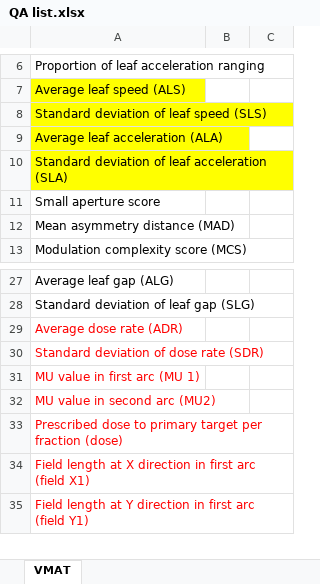
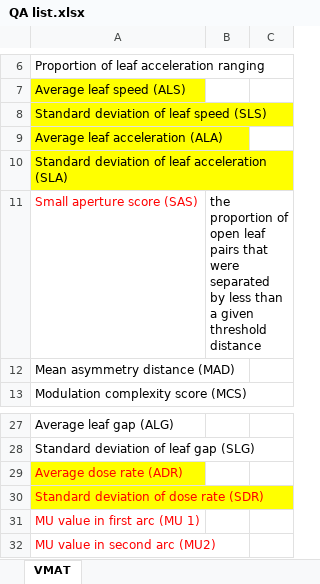
Before and after one commit to fishdda/VMAT-QA-metrics, an Excel workbook: QA list.xlsx, sheet VMAT, drawn as a sheet; only a part is shown, gaps mark what is left out; the shorter side is filled out with more unchanged rows; values as stored, in another font and other column widths than the file's, no borders; removed rows and columns are numbered as before the commit, all else as after; the diff names each change by its address in the sheet, - before the commit and + after, or states it on an @@ line.

Commit message:
Updates the ApertureArea.m

```diff
--- a/QA list.xlsx (sheet VMAT)
+++ b/QA list.xlsx (sheet VMAT)
-row 11: Small aperture score
+row 11: Small aperture score (SAS) | the proportion of open leaf pairs that were separated by less than a given threshold distance
-A29:A30 fill: none
+A29:A30 fill: #FFFF00
```
Also changed, not shown: 7 other files.
